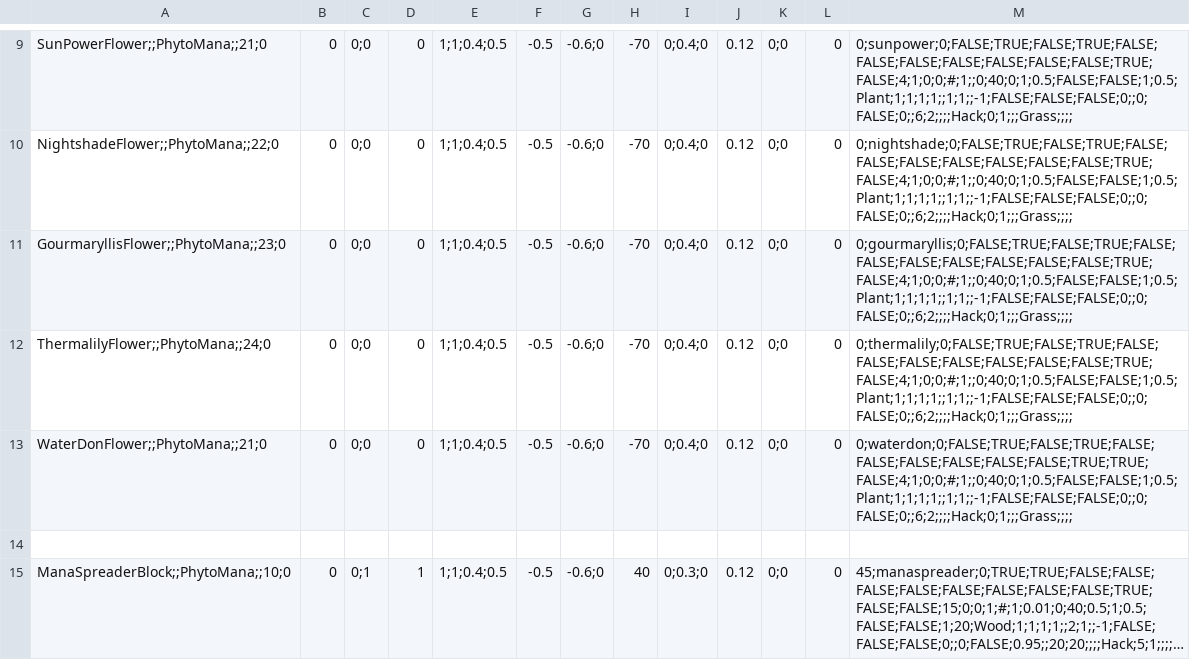
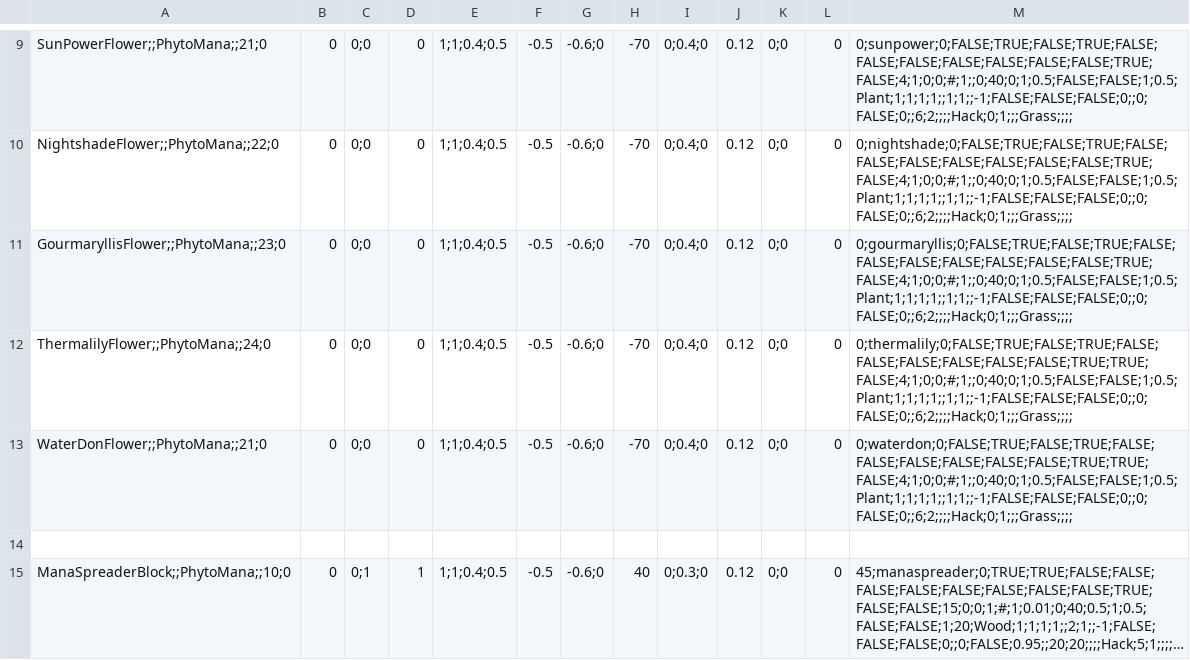
Before and after one commit to Mxher07/Phytomana, a CSV file: Phytomana/Assets/PhytoManaBlocks.csv, drawn as a sheet; only a part is shown, gaps mark what is left out; long unchanged cells end in ….

```diff
--- a/Phytomana/Assets/PhytoManaBlocks.csv
+++ b/Phytomana/Assets/PhytoManaBlocks.csv
@@ -11,3 +11,3 @@ NightshadeFlower;;PhytoMana;;22;0,0,0;0, 0, 1;1;0.4;0.5, -0.5, -0.6;0, -70, 0;0.
 GourmaryllisFlower;;PhytoMana;;23;0,0,0;0, 0, 1;1;0.4;0.5, -0.5, -0.6;0, -70, 0;0.4;0,0.12,0;0, 0, 0;gourmaryllis;0;FALSE;TRUE;FALSE;TRUE;FALSE;FALSE;FALSE;FALSE;FALSE;FALSE;FALSE;TRUE;FALSE;4;1;0;0;#;1;;0;40;0;1;0.5;FALSE;FALSE;1;0.5;Plant;1;1;1;1;;1;1;;-1;FALSE;FALSE;FALSE;0;;0;FALSE;0;;6;2;;;;Hack;0;1;;;Grass;;;;
-ThermalilyFlower;;PhytoMana;;24;0,0,0;0, 0, 1;1;0.4;0.5, -0.5, -0.6;0, -70, 0;0.4;0,0.12,0;0, 0, 0;thermalily;0;FALSE;TRUE;FALSE;TRUE;FALSE;FALSE;FALSE;FALSE;FALSE;FALSE;FALSE;TRUE;FALSE;4;1;0;0;#;1;;0;40;0;1;0.5;FALSE;FALSE;1;0.5;Plant;1;1;1;1;;1;1;;-1;FALSE;FALSE;FALSE;0;;0;FALSE;0;;6;2;;;;Hack;0;1;;;Grass;;;;
+ThermalilyFlower;;PhytoMana;;24;0,0,0;0, 0, 1;1;0.4;0.5, -0.5, -0.6;0, -70, 0;0.4;0,0.12,0;0, 0, 0;thermalily;0;FALSE;TRUE;FALSE;TRUE;FALSE;FALSE;FALSE;FALSE;FALSE;FALSE;TRUE;TRUE;FALSE;4;1;0;0;#;1;;0;40;0;1;0.5;FALSE;FALSE;1;0.5;Plant;1;1;1;1;;1;1;;-1;FALSE;FALSE;FALSE;0;;0;FALSE;0;;6;2;;;;Hack;0;1;;;Grass;;;;
 WaterDonFlower;;PhytoMana;;21;0,0,0;0, 0, 1;1;0.4;0.5, -0.5, -0.6;0, -70, 0;0.4;0,0.12,0;0, 0, 0;waterdon;0;FALSE;TRUE;FALSE;TRUE;FALSE;FALSE;FALSE;FALSE;FALSE;FALSE;TRUE;TRUE;FALSE;4;1;0;0;#;1;;0;40;0;1;0.5;FALSE;FALSE;1;0.5;Plant;1;1;1;1;;1;1;;-1;FALSE;FALSE;FALSE;0;;0;FALSE;0;;6;2;;;;Hack;0;1;;;Grass;;;;
```
Also changed, not shown: 3 other files.
